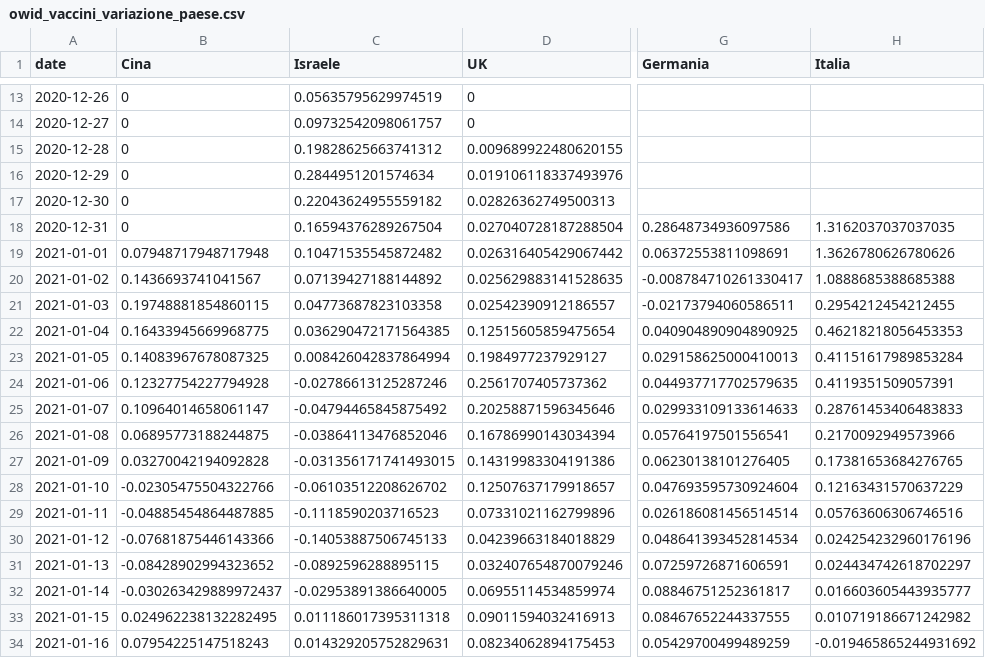
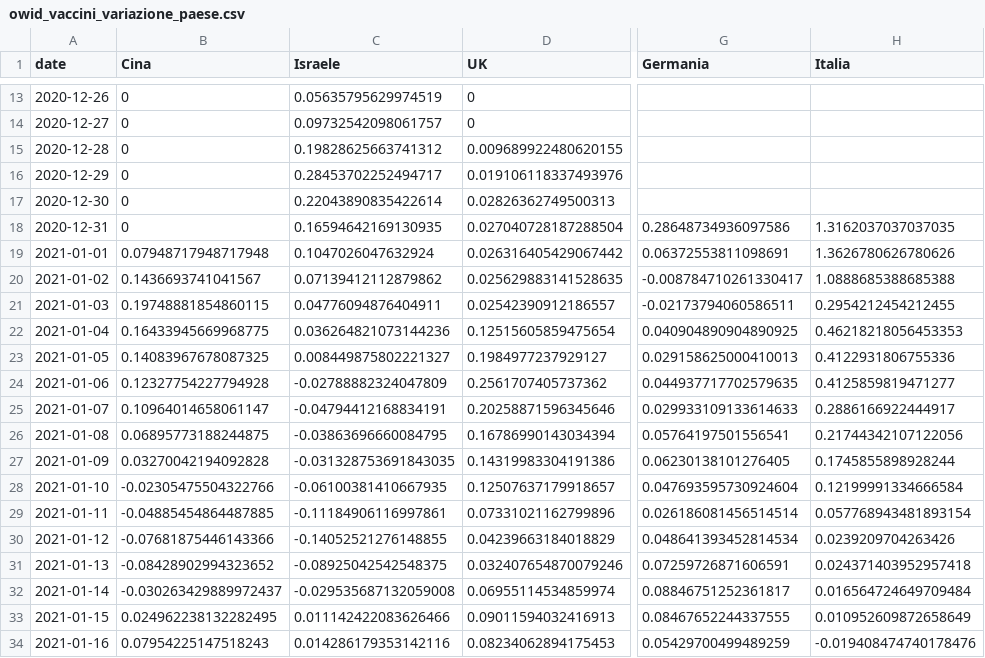
Before and after one commit to Scienzainrete/covid-19, a CSV file: owid_vaccini_variazione_paese.csv, drawn as a sheet; only a part is shown, gaps mark what is left out; the diff covers the shown part only; the diff names each change by its address in the sheet, - before the commit and + after, or states it on an @@ line.

```diff
--- a/owid_vaccini_variazione_paese.csv
+++ b/owid_vaccini_variazione_paese.csv
-C16 (Israele): 0.2844951201574634
+C16 (Israele): 0.28453702252494717
-C17 (Israele): 0.22043624955559182
+C17 (Israele): 0.22043890835422614
-C18 (Israele): 0.16594376289267504
+C18 (Israele): 0.16594642169130935
-C19 (Israele): 0.10471535545872482
+C19 (Israele): 0.1047026047632924
-C20 (Israele): 0.07139427188144892
+C20 (Israele): 0.07139412112879862
-C21 (Israele): 0.04773687823103358
+C21 (Israele): 0.04776094876404911
-C22 (Israele): 0.036290472171564385
+C22 (Israele): 0.036264821073144236
-C23 (Israele): 0.008426042837864994
+C23 (Israele): 0.008449875802221327
-H23 (Italia): 0.41151617989853284
+H23 (Italia): 0.4122931806755336
-C24 (Israele): -0.02786613125287246
+C24 (Israele): -0.02788882324047809
-H24 (Italia): 0.4119351509057391
+H24 (Italia): 0.4125859819471277
-C25 (Israele): -0.04794465845875492
+C25 (Israele): -0.04794412168834191
-H25 (Italia): 0.28761453406483833
+H25 (Italia): 0.2886166922444917
-C26 (Israele): -0.03864113476852046
+C26 (Israele): -0.03863696660084795
-H26 (Italia): 0.2170092949573966
+H26 (Italia): 0.21744342107122056
-C27 (Israele): -0.031356171741493015
+C27 (Israele): -0.031328753691843035
-H27 (Italia): 0.17381653684276765
+H27 (Italia): 0.1745855898928244
-C28 (Israele): -0.06103512208626702
+C28 (Israele): -0.06100381410667935
-H28 (Italia): 0.12163431570637229
+H28 (Italia): 0.12199991334666584
-C29 (Israele): -0.1118590203716523
+C29 (Israele): -0.11184906116997861
-H29 (Italia): 0.05763606306746516
+H29 (Italia): 0.057768943481893154
-C30 (Israele): -0.14053887506745133
+C30 (Israele): -0.14052521276148855
-H30 (Italia): 0.024254232960176196
+H30 (Italia): 0.0239209704263426
-C31 (Israele): -0.0892596288895115
+C31 (Israele): -0.08925042542548375
-H31 (Italia): 0.024434742618702297
+H31 (Italia): 0.024371403952957418
-C32 (Israele): -0.02953891386640005
+C32 (Israele): -0.029535687132059008
-H32 (Italia): 0.016603605443935777
+H32 (Italia): 0.016564724649709484
-C33 (Israele): 0.011186017395311318
+C33 (Israele): 0.011142422083626466
-H33 (Italia): 0.010719186671242982
+H33 (Italia): 0.010952609872658649
-C34 (Israele): 0.014329205752829631
+C34 (Israele): 0.014286179353142116
-H34 (Italia): -0.019465865244931692
+H34 (Italia): -0.019408474740178476
```
Also changed, not shown: 1 added row and 26 edited cells elsewhere in this file, owid_vaccini_paese.csv.
